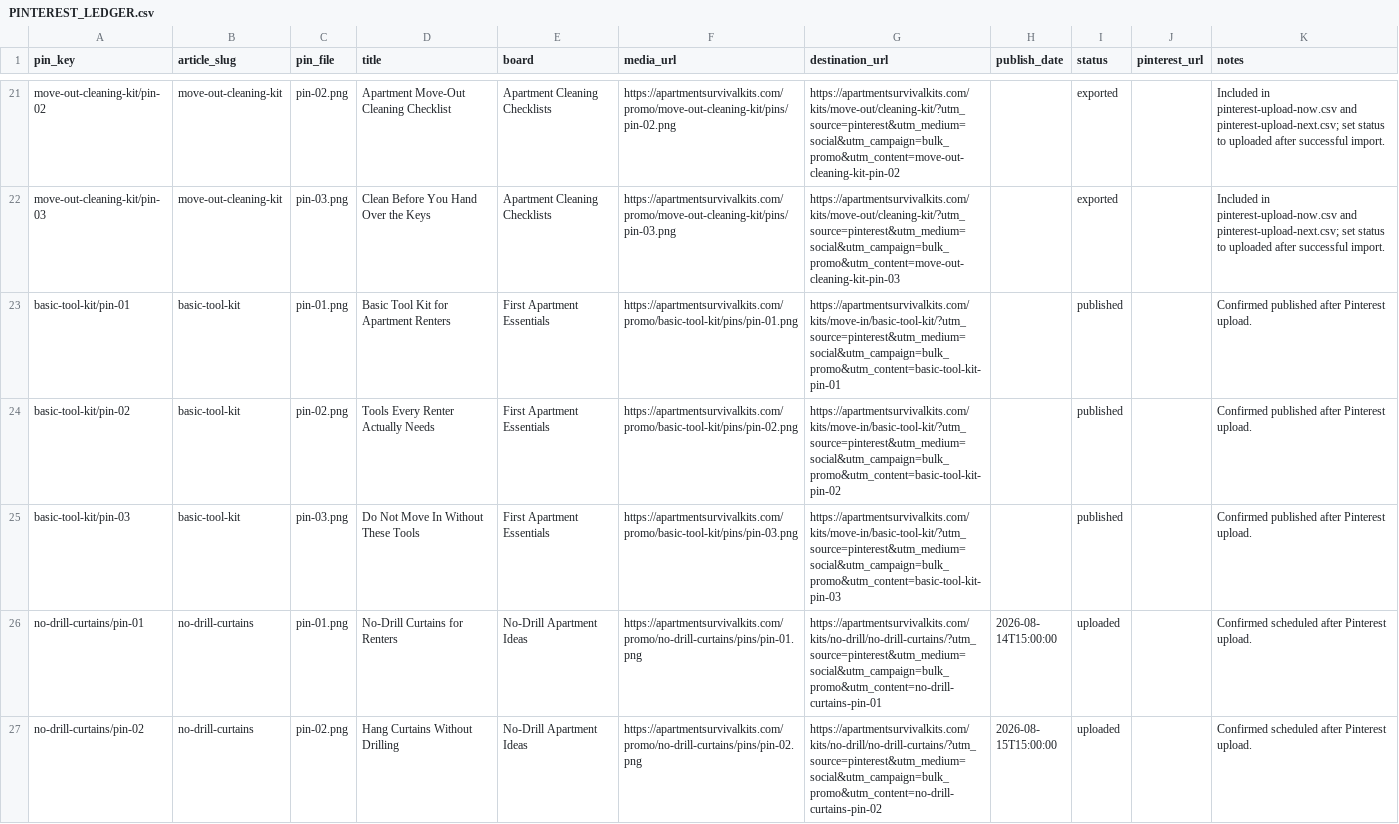
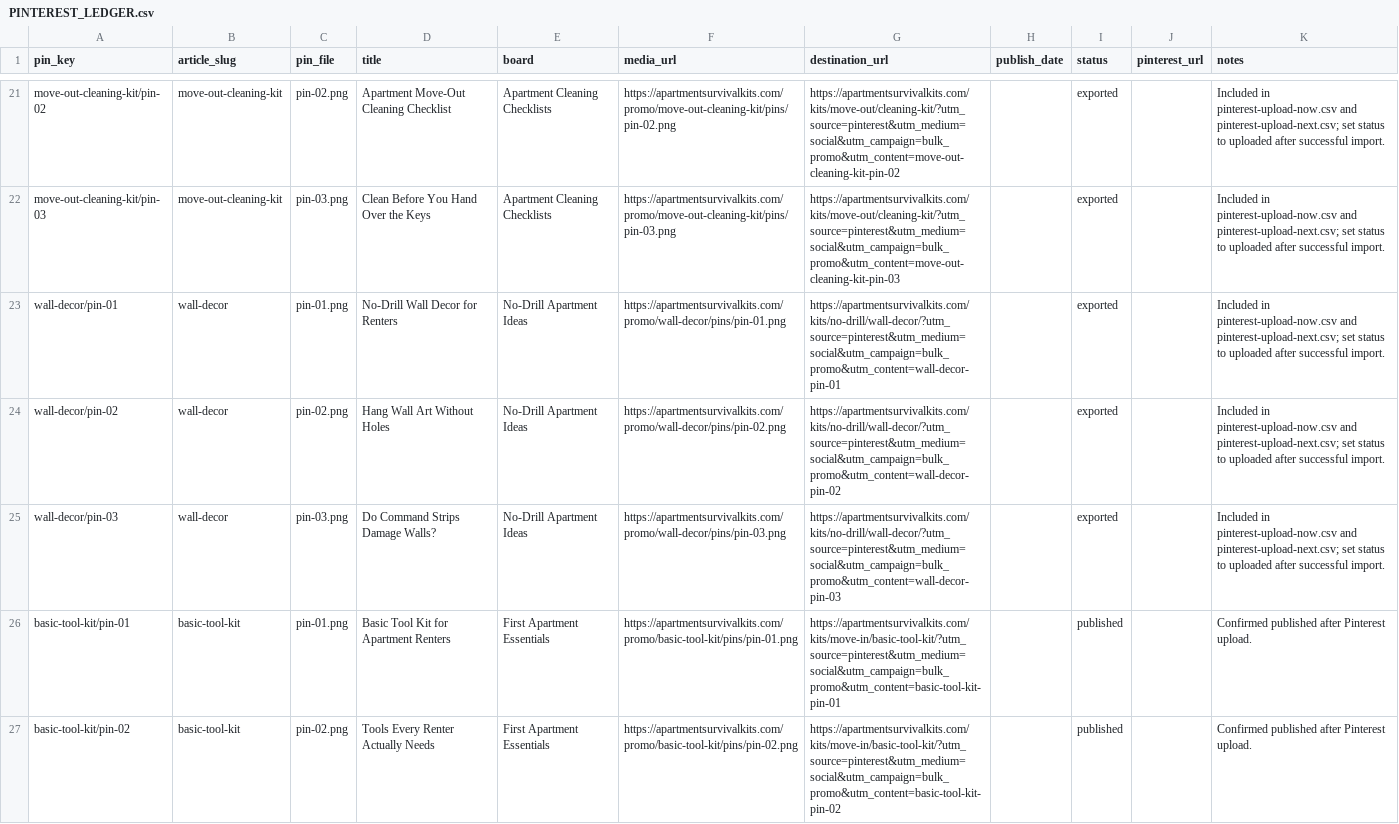
Before and after one commit to anbar-dev/renterfix-kits, a CSV file: docs/promo/PINTEREST_LEDGER.csv, drawn as a sheet; only a part is shown, gaps mark what is left out; the shorter side is filled out with more unchanged rows.

```diff
--- a/docs/promo/PINTEREST_LEDGER.csv
+++ b/docs/promo/PINTEREST_LEDGER.csv
@@ -22,2 +22,5 @@
 "move-out-cleaning-kit/pin-03","move-out-cleaning-kit","pin-03.png","Clean Before You Hand Over the Keys","Apartment Cleaning Checklists","https://apartmentsurvivalkits.com/promo/move-out-cleaning-kit/pins/pin-03.png","https://apartmentsurvivalkits.com/kits/move-out/cleaning-kit/?utm_source=pinterest&utm_medium=social&utm_campaign=bulk_promo&utm_content=move-out-cleaning-kit-pin-03","","exported","","Included in pinterest-upload-now.csv and pinterest-upload-next.csv; set status to uploaded after successful import."
+"wall-decor/pin-01","wall-decor","pin-01.png","No-Drill Wall Decor for Renters","No-Drill Apartment Ideas","https://apartmentsurvivalkits.com/promo/wall-decor/pins/pin-01.png","https://apartmentsurvivalkits.com/kits/no-drill/wall-decor/?utm_source=pinterest&utm_medium=social&utm_campaign=bulk_promo&utm_content=wall-decor-pin-01","","exported","","Included in pinterest-upload-now.csv and pinterest-upload-next.csv; set status to uploaded after successful import."
+"wall-decor/pin-02","wall-decor","pin-02.png","Hang Wall Art Without Holes","No-Drill Apartment Ideas","https://apartmentsurvivalkits.com/promo/wall-decor/pins/pin-02.png","https://apartmentsurvivalkits.com/kits/no-drill/wall-decor/?utm_source=pinterest&utm_medium=social&utm_campaign=bulk_promo&utm_content=wall-decor-pin-02","","exported","","Included in pinterest-upload-now.csv and pinterest-upload-next.csv; set status to uploaded after successful import."
+"wall-decor/pin-03","wall-decor","pin-03.png","Do Command Strips Damage Walls?","No-Drill Apartment Ideas","https://apartmentsurvivalkits.com/promo/wall-decor/pins/pin-03.png","https://apartmentsurvivalkits.com/kits/no-drill/wall-decor/?utm_source=pinterest&utm_medium=social&utm_campaign=bulk_promo&utm_content=wall-decor-pin-03","","exported","","Included in pinterest-upload-now.csv and pinterest-upload-next.csv; set status to uploaded after successful import."
 "basic-tool-kit/pin-01","basic-tool-kit","pin-01.png","Basic Tool Kit for Apartment Renters","First Apartment Essentials","https://apartmentsurvivalkits.com/promo/basic-tool-kit/pins/pin-01.png","https://apartmentsurvivalkits.com/kits/move-in/basic-tool-kit/?utm_source=pinterest&utm_medium=social&utm_campaign=bulk_promo&utm_content=basic-tool-kit-pin-01","","published","","Confirmed published after Pinterest upload."
```
Also changed, not shown: docs/promo/pinterest-bulk-upload.csv, docs/promo/pinterest-upload-next.csv, 32 other files.
